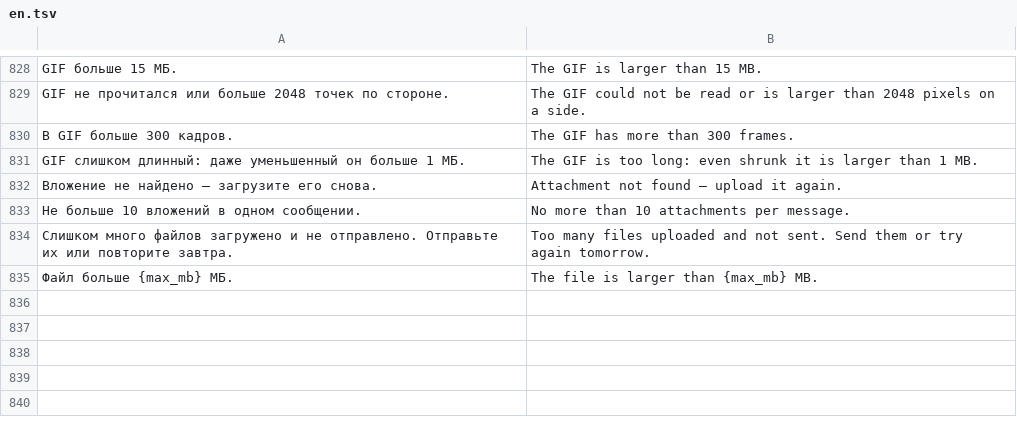
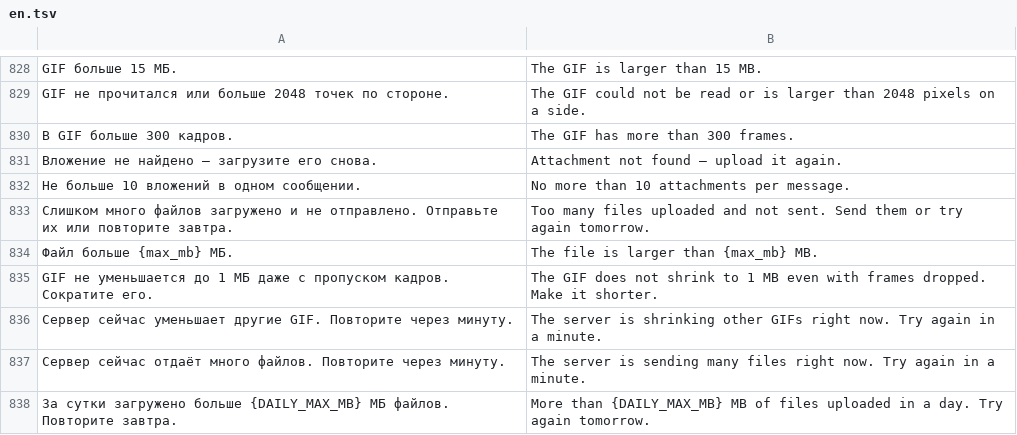
Before and after one commit to Starevg02/pult, a TSV file: crates/pult-core/src/l10n/en.tsv, drawn as a sheet; only a part is shown, gaps mark what is left out; removed rows and columns are numbered as before the commit, all else as after; the diff names each change by its address in the sheet, - before the commit and + after, or states it on an @@ line.

Commit message:
Pult 0.3.2: post feed, GIF avatar fix, audit fixes
Live feed of wall posts across colleagues (GET /api/feed, SSE event wall). Animated GIF avatars store only changed frame regions and fall back to fewer frames and a smaller side, so real GIFs fit 1 MB. Security and reliability fixes from the audit: upload deadlines, daily attachment quota under a lock, download limit, bidi character stripping, GIF concurrency limit held by the work, per-post reply limit; chat composer upload races and drag/paste fixes.

```diff
--- a/crates/pult-core/src/l10n/en.tsv
+++ b/crates/pult-core/src/l10n/en.tsv
-row 831: GIF слишком длинный: даже уменьшенный он больше 1 МБ. | The GIF is too long: even shrunk it is larger than 1 MB.
+row 835: GIF не уменьшается до 1 МБ даже с пропуском кадров. Сократите его. | The GIF does not shrink to 1 MB even with frames dropped. Make it shorter.
+row 836: Сервер сейчас уменьшает другие GIF. Повторите через минуту. | The server is shrinking other GIFs right now. Try again in a minute.
+row 837: Сервер сейчас отдаёт много файлов. Повторите через минуту. | The server is sending many files right now. Try again in a minute.
+row 838: За сутки загружено больше {DAILY_MAX_MB} МБ файлов. Повторите завтра. | More than {DAILY_MAX_MB} MB of files uploaded in a day. Try again tomorrow.
```
Also changed, not shown: crates/pult-core/src/l10n/zh.tsv, 31 other files.
